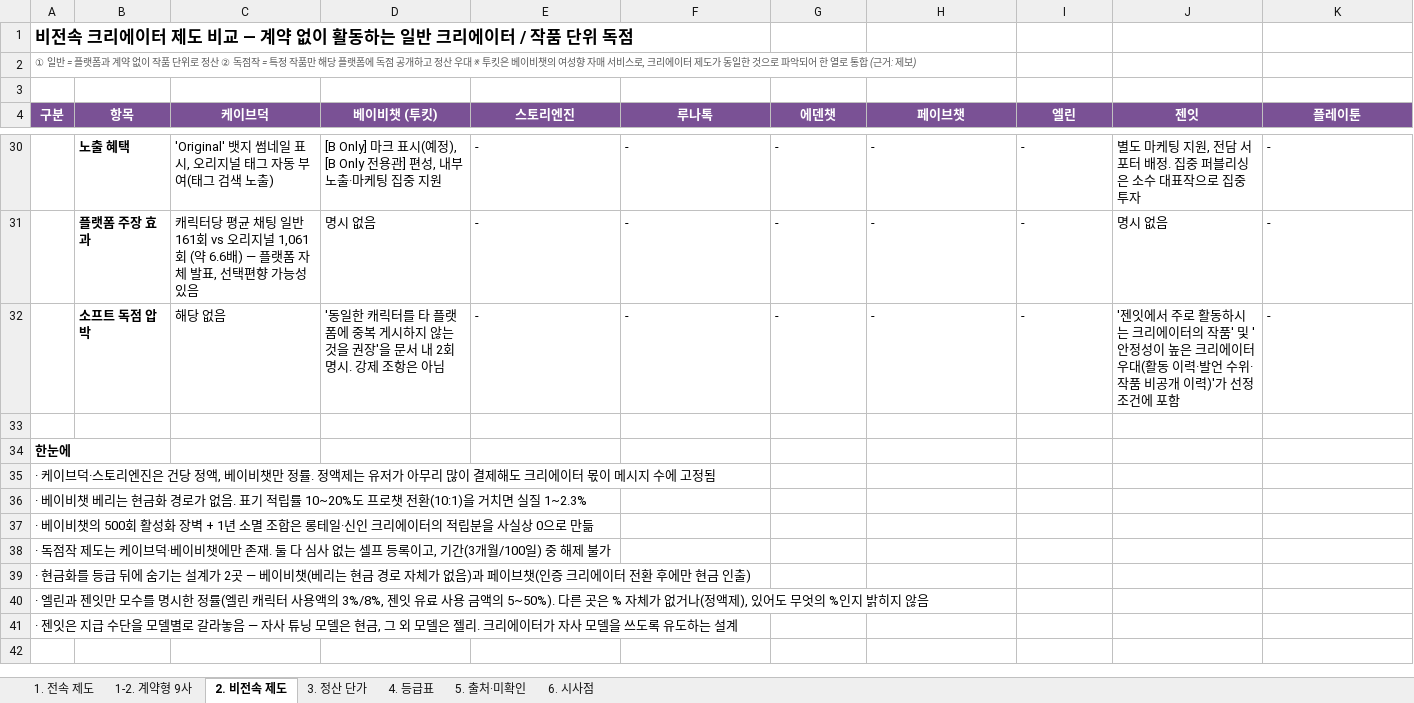
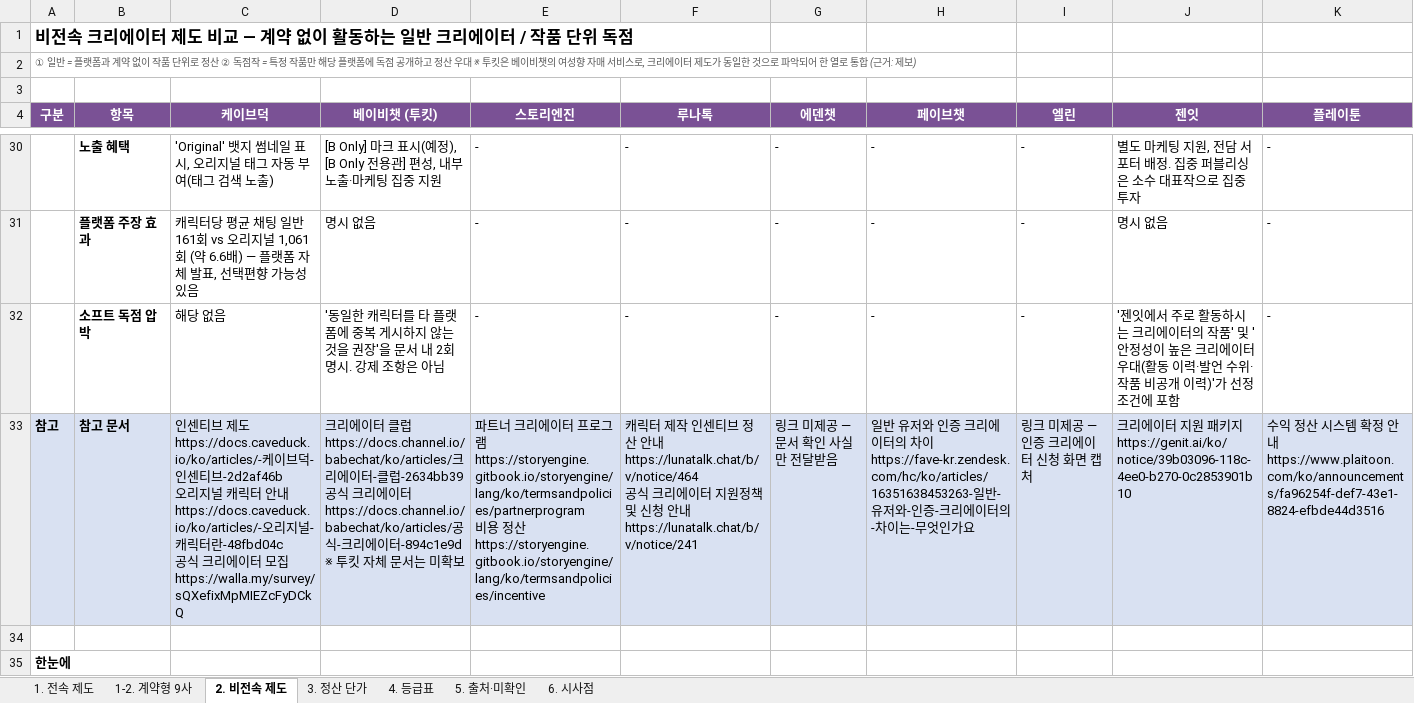
Before and after one commit to effie-cp/-, an Excel workbook: research/platform-creator/플랫폼_크리에이터_제도_비교.xlsx, sheet 2. 비전속 제도, drawn as a sheet; only a part is shown, gaps mark what is left out; the shorter side is filled out with more unchanged rows; values as stored, in another font and other column widths than the file's, no borders; rows hold the shown columns only; ↵ is a line break in a cell; the diff names each change by its address in the sheet, - before the commit and + after, or states it on an @@ line.

```diff
--- a/research/platform-creator/플랫폼_크리에이터_제도_비교.xlsx (sheet 2. 비전속 제도)
+++ b/research/platform-creator/플랫폼_크리에이터_제도_비교.xlsx (sheet 2. 비전속 제도)
+row 33: 참고 | 참고 문서 | 인센티브 제도 ↵ https://docs.caveduck.io/ko/articles/-케이브덕-인센티브-2d2af46b ↵ 오리지널 캐릭터 안내 ↵ https://docs.caveduck.io/ko/articles/-오리지널-캐릭터란-48fbd04c ↵ 공식 크리에이터 모집 ↵ https://walla.my/survey/sQXefixMpMIEZcFyDCkQ | 크리에이터 클럽 ↵ https://docs.channel.io/babechat/ko/articles/크리에이터-클럽-2634bb39 ↵ 공식 크리에이터 ↵ https://docs.channel.io/babechat/ko/articles/공식-크리에이터-894c1e9d ↵ ※ 투킷 자체 문서는 미확보 | 파트너 크리에이터 프로그램 ↵ https://storyengine.gitbook.io/storyengine/lang/ko/termsandpolicies/partnerprogram ↵ 비용 정산 ↵ https://storyengine.gitbook.io/storyengine/lang/ko/termsandpolicies/incentive | 캐릭터 제작 인센티브 정산 안내 ↵ https://lunatalk.chat/b/v/notice/464 ↵ 공식 크리에이터 지원정책 및 신청 안내 ↵ https://lunatalk.chat/b/v/notice/241 | 링크 미제공 — 문서 확인 사실만 전달받음 | 일반 유저와 인증 크리에이터의 차이 ↵ https://fave-kr.zendesk.com/hc/ko/articles/16351638453263-일반-유저와-인증-크리에이터의-차이는-무엇인가요 | 링크 미제공 — 인증 크리에이터 신청 화면 캡처 | 크리에이터 지원 패키지 ↵ https://genit.ai/ko/notice/39b03096-118c-4ee0-b270-0c2853901b10 | 수익 정산 시스템 확정 안내 ↵ https://www.plaitoon.com/ko/announcements/fa96254f-def7-43e1-8824-efbde44d3516
```
Also changed, not shown: sheet 5. 출처·미확인, sheet 1. 전속 제도, sheet 1-2. 계약형 9사, 3 other files.
